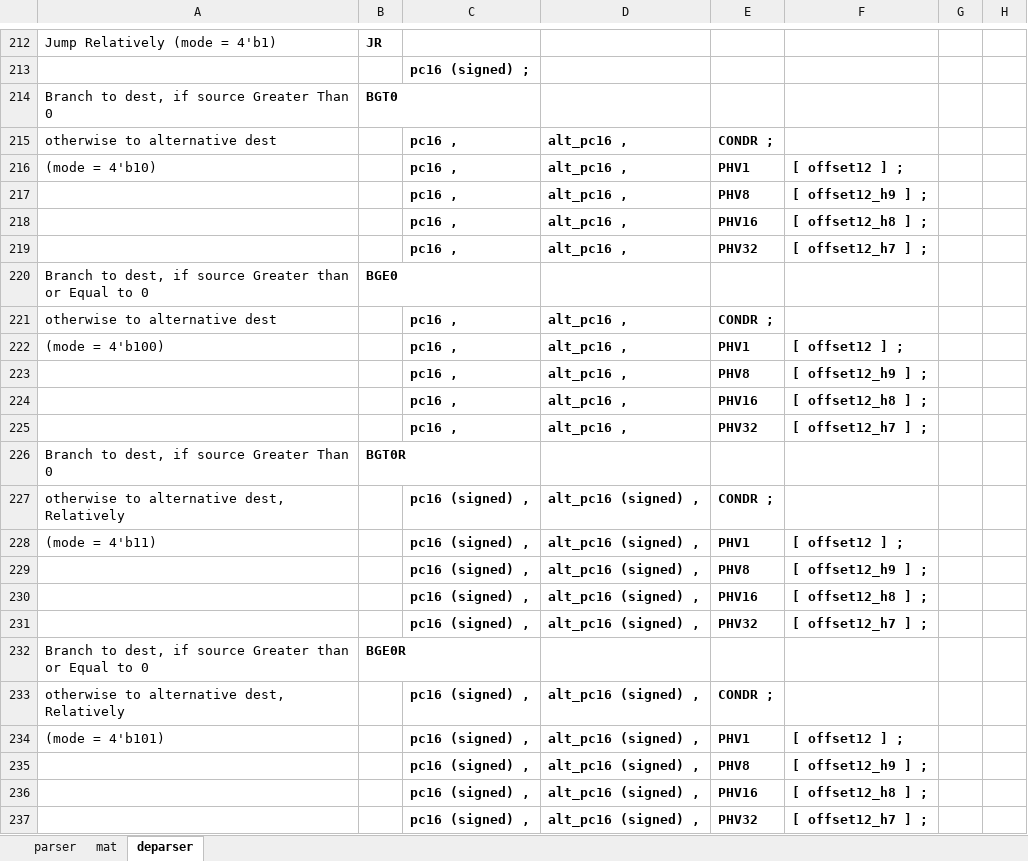
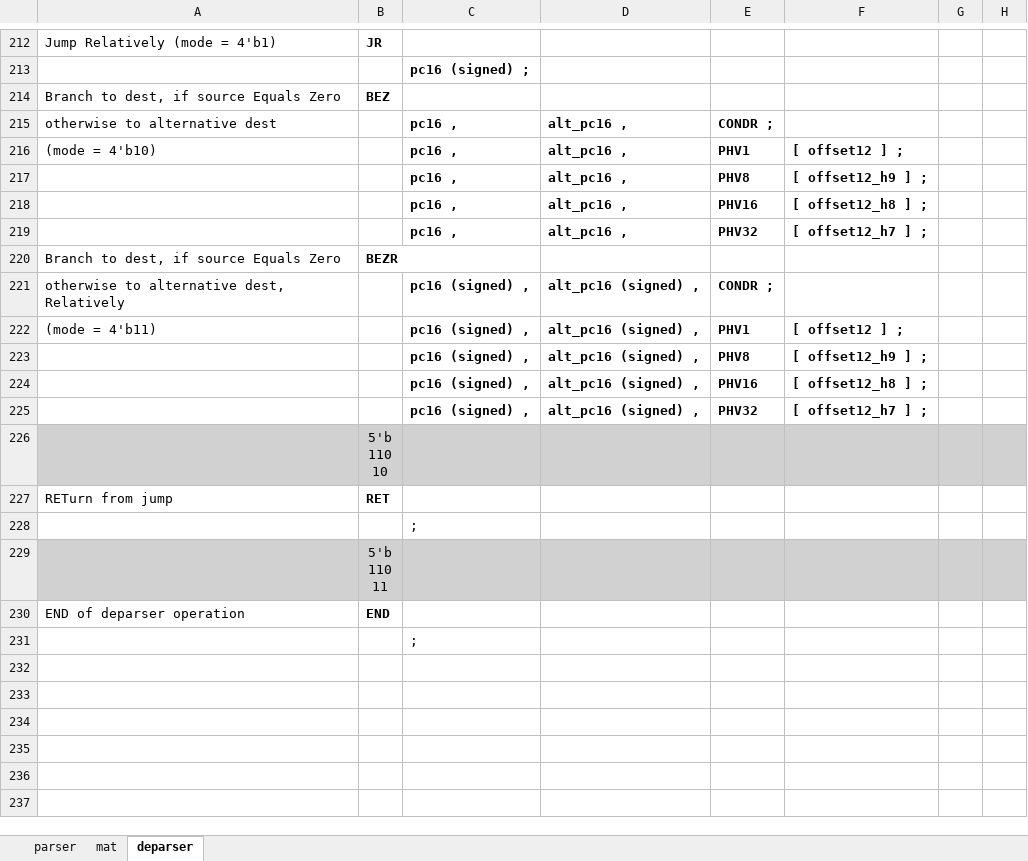
Before and after one commit to cityfarmer2017/P4EngineAssembler, an Excel workbook: P4E_psuedo_instruction_set.xlsx, sheet deparser, drawn as a sheet; only a part is shown, gaps mark what is left out; the shorter side is filled out with more unchanged rows; values as stored, in another font and other column widths than the file's, no borders; removed rows and columns are numbered as before the commit, all else as after; the diff names each change by its address in the sheet, - before the commit and + after, or states it on an @@ line.

Commit message:
deparser branch command revise dute to the corresponding machine comde change

```diff
--- a/P4E_psuedo_instruction_set.xlsx (sheet deparser)
+++ b/P4E_psuedo_instruction_set.xlsx (sheet deparser)
-row 214: Branch to dest, if source Greater Than 0 | BGT0
+row 214: Branch to dest, if source Equals Zero | BEZ
-row 220: Branch to dest, if source Greater than or Equal to 0 | BGE0
-row 221: otherwise to alternative dest |  | pc16 , | alt_pc16 , | CONDR ;
-row 222: (mode = 4'b100) |  | pc16 , | alt_pc16 , | PHV1 | [ offset12 ] ;
-row 223:  |  | pc16 , | alt_pc16 , | PHV8 | [ offset12_h9 ] ;
-row 224:  |  | pc16 , | alt_pc16 , | PHV16 | [ offset12_h8 ] ;
-row 225:  |  | pc16 , | alt_pc16 , | PHV32 | [ offset12_h7 ] ;
-row 226: Branch to dest, if source Greater Than 0 | BGT0R
+row 220: Branch to dest, if source Equals Zero | BEZR
-row 229:  |  | pc16 (signed) , | alt_pc16 (signed) , | PHV8 | [ offset12_h9 ] ;
-row 230:  |  | pc16 (signed) , | alt_pc16 (signed) , | PHV16 | [ offset12_h8 ] ;
-row 231:  |  | pc16 (signed) , | alt_pc16 (signed) , | PHV32 | [ offset12_h7 ] ;
-row 232: Branch to dest, if source Greater than or Equal to 0 | BGE0R
-row 233: otherwise to alternative dest, Relatively |  | pc16 (signed) , | alt_pc16 (signed) , | CONDR ;
-row 234: (mode = 4'b101) |  | pc16 (signed) , | alt_pc16 (signed) , | PHV1 | [ offset12 ] ;
```
Also changed, not shown: 2 other files.
